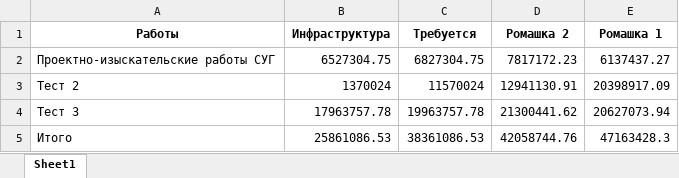
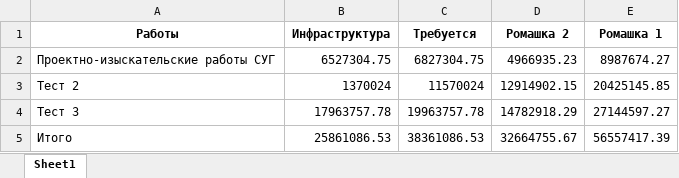
Before and after one commit to eartzhi/lessons, an Excel workbook: data/result.xlsx, sheet Sheet1, drawn as a sheet; values as stored, in another font and other column widths than the file's, no borders; the diff names each change by its address in the sheet, - before the commit and + after, or states it on an @@ line.

```diff
--- a/data/result.xlsx (sheet Sheet1)
+++ b/data/result.xlsx (sheet Sheet1)
-D2 (Ромашка 2): 7817172.23
+D2 (Ромашка 2): 4966935.23
-E2 (Ромашка 1): 6137437.27
+E2 (Ромашка 1): 8987674.27
-D3 (Ромашка 2): 12941130.91
+D3 (Ромашка 2): 12914902.15
-E3 (Ромашка 1): 20398917.09
+E3 (Ромашка 1): 20425145.85
-D4 (Ромашка 2): 21300441.62
+D4 (Ромашка 2): 14782918.29
-E4 (Ромашка 1): 20627073.94
+E4 (Ромашка 1): 27144597.27
-D5 (Ромашка 2): 42058744.76
+D5 (Ромашка 2): 32664755.67
-E5 (Ромашка 1): 47163428.3
+E5 (Ромашка 1): 56557417.39
```
Also changed, not shown: 2 other files.
